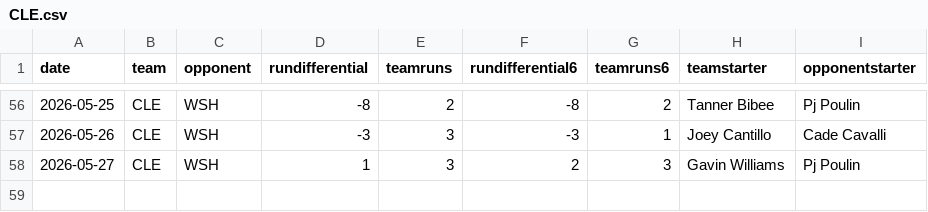
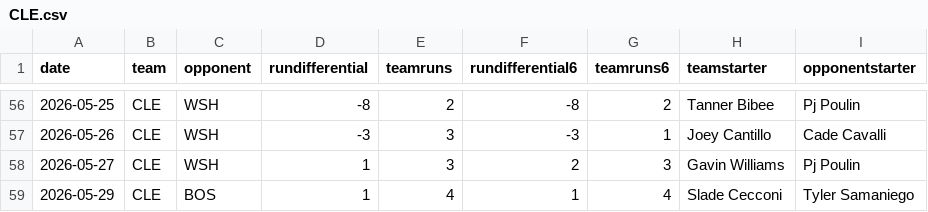
Before and after one commit to fantasy-toolz/mlb-predictions, a CSV file: data/2026/teams/CLE.csv, drawn as a sheet; only a part is shown, gaps mark what is left out.

```diff
--- a/data/2026/teams/CLE.csv
+++ b/data/2026/teams/CLE.csv
@@ -58 +58,2 @@ date,team,opponent,rundifferential,teamruns,rundifferential6,teamruns6,teamstart
 2026-05-27,CLE,WSH,1,3,2,3,Gavin Williams,Pj Poulin
+2026-05-29,CLE,BOS,1,4,1,4,Slade Cecconi,Tyler Samaniego
```
Also changed, not shown: data/2026/teams/BOS.csv, data/2026/teams/CHC.csv, 30 other files.
